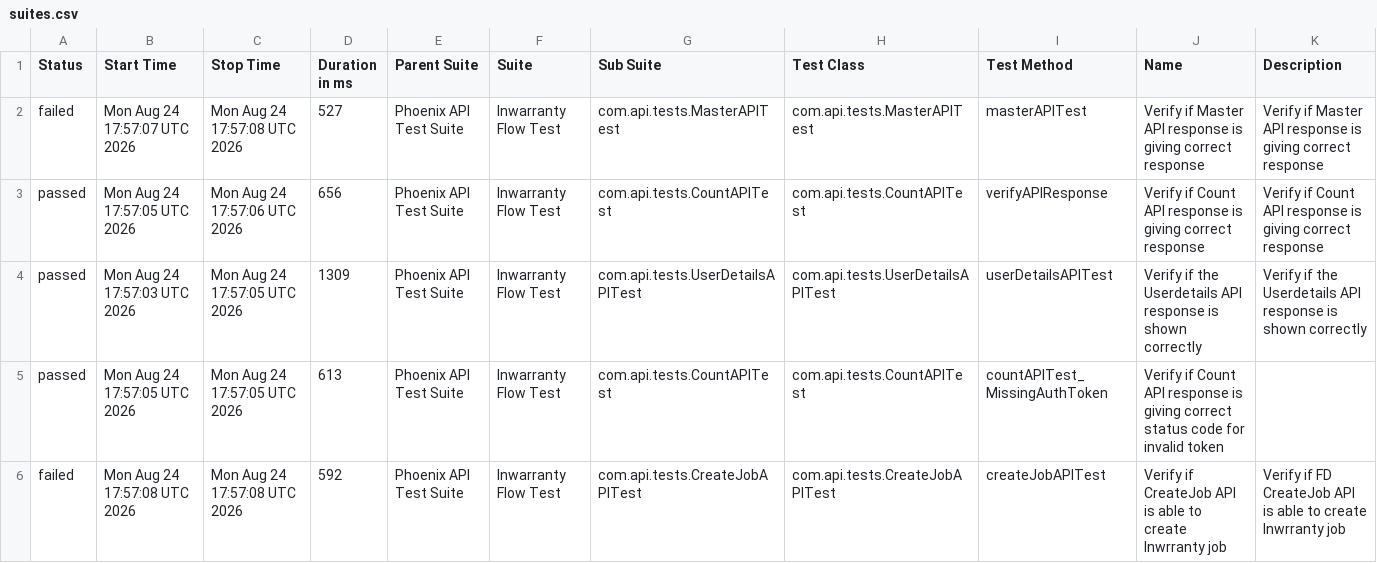
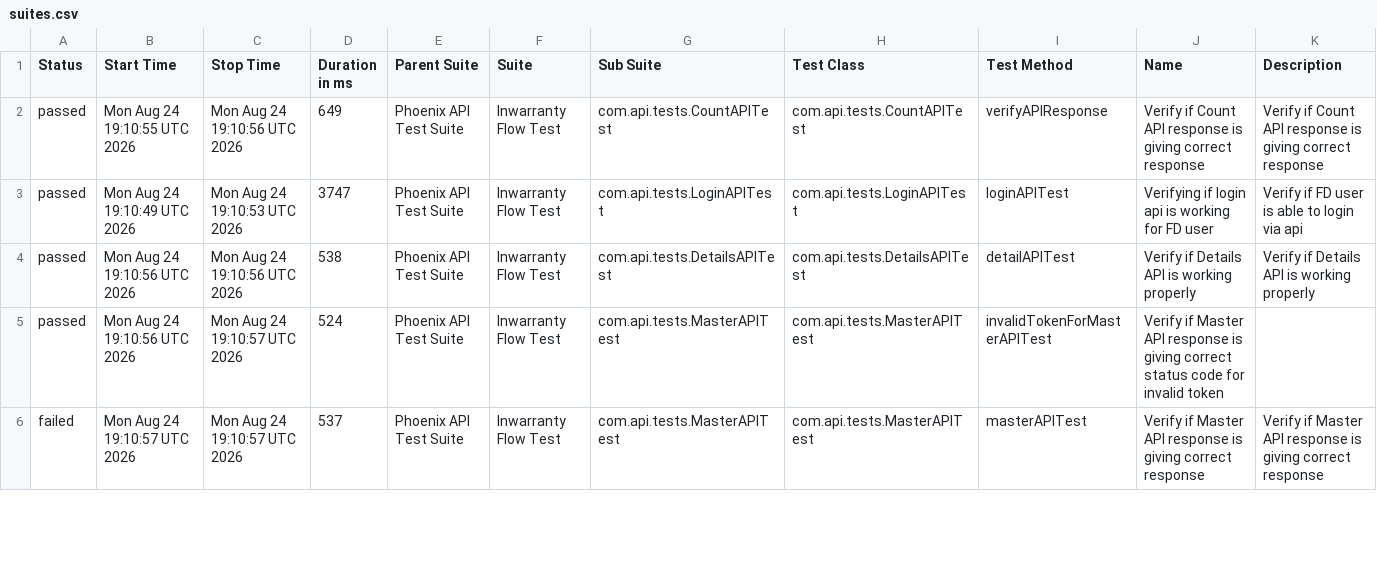
Before and after one commit to rounit/PhoenixTestAutomationFramework, a CSV file: data/suites.csv, drawn as a sheet; only a part is shown; the diff covers the shown part only.

```diff
--- a/data/suites.csv
+++ b/data/suites.csv
@@ -1,6 +1,6 @@
 "Status","Start Time","Stop Time","Duration in ms","Parent Suite","Suite","Sub Suite","Test Class","Test Method","Name","Description"
-"failed","Mon Aug 24 17:57:07 UTC 2026","Mon Aug 24 17:57:08 UTC 2026","527","Phoenix API Test Suite","Inwarranty Flow Test","com.api.tests.MasterAPITest","com.api.tests.MasterAPITest","masterAPITest","Verify if Master API response is giving correct response","Verify if Master API response is giving correct response"
-"passed","Mon Aug 24 17:57:05 UTC 2026","Mon Aug 24 17:57:06 UTC 2026","656","Phoenix API Test Suite","Inwarranty Flow Test","com.api.tests.CountAPITest","com.api.tests.CountAPITest","verifyAPIResponse","Verify if Count API response is giving correct response","Verify if Count API response is giving correct response"
-"passed","Mon Aug 24 17:57:03 UTC 2026","Mon Aug 24 17:57:05 UTC 2026","1309","Phoenix API Test Suite","Inwarranty Flow Test","com.api.tests.UserDetailsAPITest","com.api.tests.UserDetailsAPITest","userDetailsAPITest","Verify if the Userdetails API response is shown correctly","Verify if the Userdetails API response is shown correctly"
-"passed","Mon Aug 24 17:57:05 UTC 2026","Mon Aug 24 17:57:05 UTC 2026","613","Phoenix API Test Suite","Inwarranty Flow Test","com.api.tests.CountAPITest","com.api.tests.CountAPITest","countAPITest_MissingAuthToken","Verify if Count API response is giving correct status code for invalid token",""
-"failed","Mon Aug 24 17:57:08 UTC 2026","Mon Aug 24 17:57:08 UTC 2026","592","Phoenix API Test Suite","Inwarranty Flow Test","com.api.tests.CreateJobAPITest","com.api.tests.CreateJobAPITest","createJobAPITest","Verify if CreateJob API is able to create Inwrranty job","Verify if FD CreateJob API is able to create Inwrranty job"
+"passed","Mon Aug 24 19:10:55 UTC 2026","Mon Aug 24 19:10:56 UTC 2026","649","Phoenix API Test Suite","Inwarranty Flow Test","com.api.tests.CountAPITest","com.api.tests.CountAPITest","verifyAPIResponse","Verify if Count API response is giving correct response","Verify if Count API response is giving correct response"
+"passed","Mon Aug 24 19:10:49 UTC 2026","Mon Aug 24 19:10:53 UTC 2026","3747","Phoenix API Test Suite","Inwarranty Flow Test","com.api.tests.LoginAPITest","com.api.tests.LoginAPITest","loginAPITest","Verifying if login api is working for FD user","Verify if FD user is able to login via api"
+"passed","Mon Aug 24 19:10:56 UTC 2026","Mon Aug 24 19:10:56 UTC 2026","538","Phoenix API Test Suite","Inwarranty Flow Test","com.api.tests.DetailsAPITest","com.api.tests.DetailsAPITest","detailAPITest","Verify if Details API is working properly","Verify if Details API is working properly"
+"passed","Mon Aug 24 19:10:56 UTC 2026","Mon Aug 24 19:10:57 UTC 2026","524","Phoenix API Test Suite","Inwarranty Flow Test","com.api.tests.MasterAPITest","com.api.tests.MasterAPITest","invalidTokenForMasterAPITest","Verify if Master API response is giving correct status code for invalid token",""
+"failed","Mon Aug 24 19:10:57 UTC 2026","Mon Aug 24 19:10:57 UTC 2026","537","Phoenix API Test Suite","Inwarranty Flow Test","com.api.tests.MasterAPITest","com.api.tests.MasterAPITest","masterAPITest","Verify if Master API response is giving correct response","Verify if Master API response is giving correct response"
```
Also changed, not shown: 1 added row, 1 removed row and 15 edited cells elsewhere in this file, data/behaviors.csv, 51 other files.
